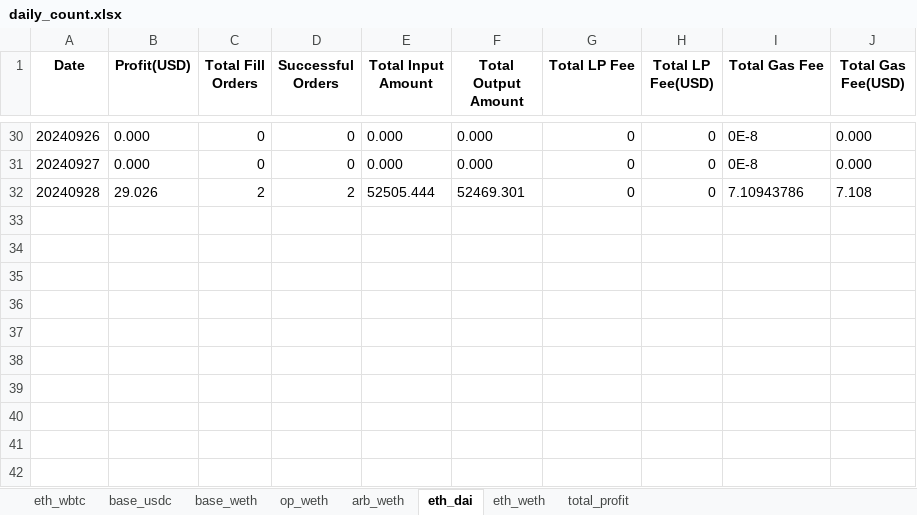
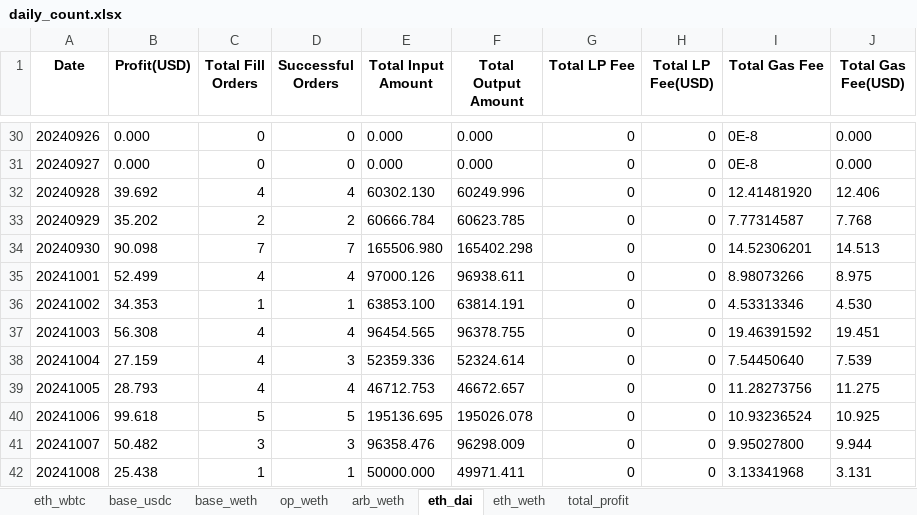
Before and after one commit to Andlyn666/relayer_operation, an Excel workbook: daily_count.xlsx, sheet eth_dai, drawn as a sheet; only a part is shown, gaps mark what is left out; values as stored, in another font and other column widths than the file's, no borders; removed rows and columns are numbered as before the commit, all else as after; the diff names each change by its address in the sheet, - before the commit and + after, or states it on an @@ line.

```diff
--- a/daily_count.xlsx (sheet eth_dai)
+++ b/daily_count.xlsx (sheet eth_dai)
-row 32: 20240928 | 29.026 | 2 | 2 | 52505.444 | 52469.301 | 0 | 0 | 7.10943786 | 7.108
+row 32: 20240928 | 39.692 | 4 | 4 | 60302.130 | 60249.996 | 0 | 0 | 12.41481920 | 12.406
+row 33: 20240929 | 35.202 | 2 | 2 | 60666.784 | 60623.785 | 0 | 0 | 7.77314587 | 7.768
+row 34: 20240930 | 90.098 | 7 | 7 | 165506.980 | 165402.298 | 0 | 0 | 14.52306201 | 14.513
+row 35: 20241001 | 52.499 | 4 | 4 | 97000.126 | 96938.611 | 0 | 0 | 8.98073266 | 8.975
+row 36: 20241002 | 34.353 | 1 | 1 | 63853.100 | 63814.191 | 0 | 0 | 4.53313346 | 4.530
+row 37: 20241003 | 56.308 | 4 | 4 | 96454.565 | 96378.755 | 0 | 0 | 19.46391592 | 19.451
+row 38: 20241004 | 27.159 | 4 | 3 | 52359.336 | 52324.614 | 0 | 0 | 7.54450640 | 7.539
+row 39: 20241005 | 28.793 | 4 | 4 | 46712.753 | 46672.657 | 0 | 0 | 11.28273756 | 11.275
+row 40: 20241006 | 99.618 | 5 | 5 | 195136.695 | 195026.078 | 0 | 0 | 10.93236524 | 10.925
+row 41: 20241007 | 50.482 | 3 | 3 | 96358.476 | 96298.009 | 0 | 0 | 9.95027800 | 9.944
+row 42: 20241008 | 25.438 | 1 | 1 | 50000.000 | 49971.411 | 0 | 0 | 3.13341968 | 3.131
```
Also changed, not shown: sheet base_usdc, sheet base_weth, sheet op_weth, sheet eth_wbtc, sheet arb_weth, sheet eth_weth, 1 more sheet, 3 other files.
